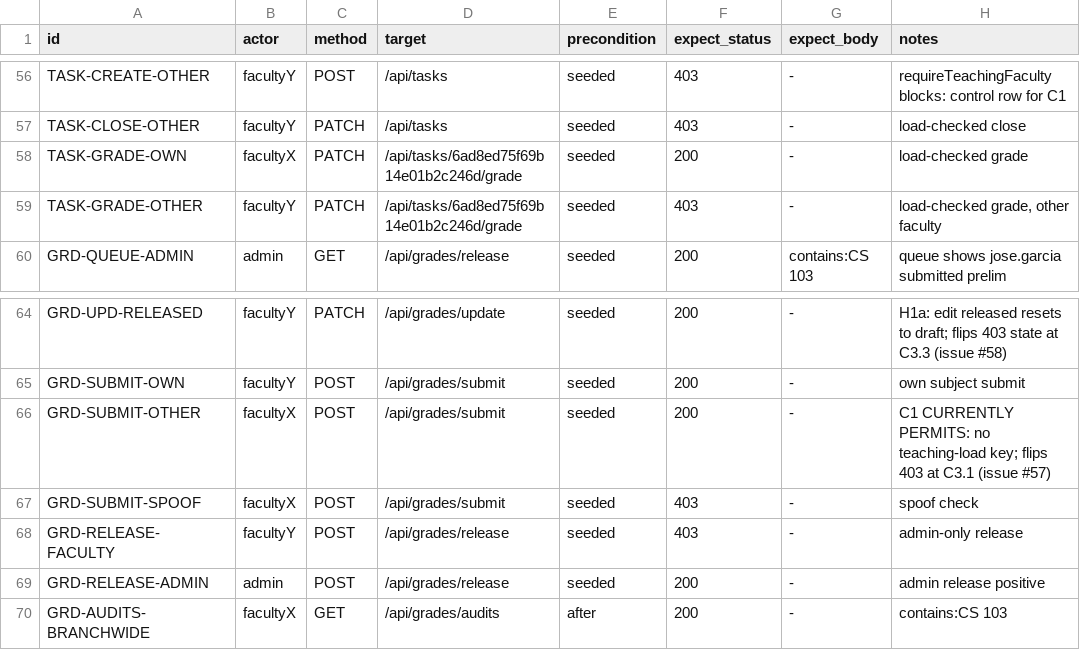
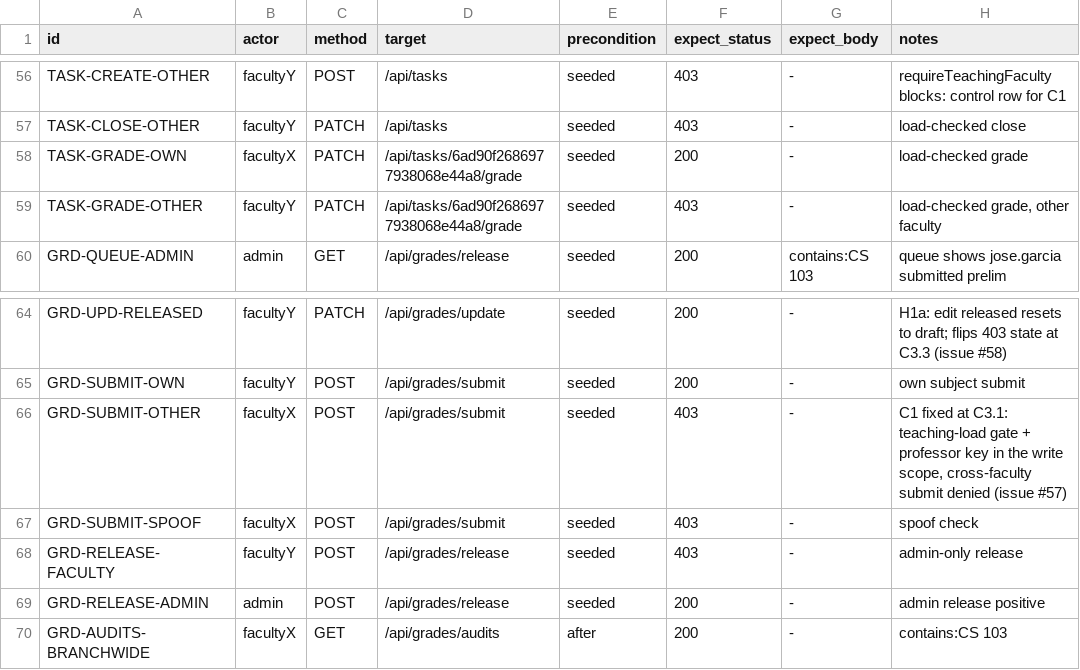
Before and after one commit to Hachiiki/AICSPortal, a TSV file: docs/authz/goldens.tsv, drawn as a sheet; only a part is shown, gaps mark what is left out.

Commit message:
fix(authz): C3.1 FIX-C1 grades/submit requires the teaching load (issue #57)
The highest-severity audit finding: any same-branch faculty could
submit any subject's grades (draft -> submitted, entering the admin
release queue). The plan's stage 3 opener (phase-3-plan section 3),
approved in the sign-off (section 9.1 row FIX-C1).

Golden rows flipped (goldens.tsv diff in this commit):

- GRD-SUBMIT-OTHER  200 -> 403  facultyX (m.reyes, CS 101 load)
  submitting facultyY's CS 103 prelim; was "CURRENTLY PERMITS (C1)"

Exactly one row flips; the 75 sibling rows match the pre-commit run
(81 passed, 1 failed = the intended flip). The TASK-GRADE id churn in
the diff is the seed's timestamp-based ObjectId, same as the C2.4
regeneration.

Change (one finding, no riders):

- policies.ts grade.submit: the LEGACY(C1) branch is deleted; a
  teachesSubject gate now requires the subject in the caller's
  teaching load, exactly requireTeachingFaculty's query (name match
  over professor-of-record rows under the actor's current term, so a
  co-teacher enumerated on any row passes). Deny: notAssigned 403
  'Subject is not in your current teaching load.' Role and branch
  gates unchanged and still first.
- scopes.ts subjectRows: the write scope gains the unconditional
  professor-of-record key (professor: actor.fullName). Unconditional
  on purpose: omitting it on a falsy fullName would reopen the hole;
  an empty name matches no subject row, so the scope fails closed.
  subjectRows has exactly one caller (grades/submit), verified by
  grep before the edit.
- grades/submit/route.ts: comment updates only (the route already
  built its query through scope.subjectRows at C2.5).
- policies.test.ts / scopes.test.ts: the LEGACY(C1) test rows flip
  with the commit (plan P3: marked tests flip with their C3.x).
- verify-authz.sh: the GRD-SUBMIT-OTHER note moves from
  "CURRENTLY PERMITS" to "fixed at C3.1".

Gates before this commit: eslint 0 errors, tsc --noEmit clean,
bun test src/lib/authz/ 53 pass 0 fail. Goldens rerun after this
commit (exact match required).

```diff
--- a/docs/authz/goldens.tsv
+++ b/docs/authz/goldens.tsv
@@ -57,4 +57,4 @@ TASK-CREATE-OTHER	facultyY	POST	/api/tasks	seeded	403	-	requireTeachingFaculty b
 TASK-CLOSE-OTHER	facultyY	PATCH	/api/tasks	seeded	403	-	load-checked close
-TASK-GRADE-OWN	facultyX	PATCH	/api/tasks/6ad8ed75f69b14e01b2c246d/grade	seeded	200	-	load-checked grade
-TASK-GRADE-OTHER	facultyY	PATCH	/api/tasks/6ad8ed75f69b14e01b2c246d/grade	seeded	403	-	load-checked grade, other faculty
+TASK-GRADE-OWN	facultyX	PATCH	/api/tasks/6ad90f2686977938068e44a8/grade	seeded	200	-	load-checked grade
+TASK-GRADE-OTHER	facultyY	PATCH	/api/tasks/6ad90f2686977938068e44a8/grade	seeded	403	-	load-checked grade, other faculty
 GRD-QUEUE-ADMIN	admin	GET	/api/grades/release	seeded	200	contains:CS 103	queue shows jose.garcia submitted prelim
@@ -65,3 +65,3 @@ GRD-UPD-RELEASED	facultyY	PATCH	/api/grades/update	seeded	200	-	H1a: edit releas
 GRD-SUBMIT-OWN	facultyY	POST	/api/grades/submit	seeded	200	-	own subject submit
-GRD-SUBMIT-OTHER	facultyX	POST	/api/grades/submit	seeded	200	-	C1 CURRENTLY PERMITS: no teaching-load key; flips 403 at C3.1 (issue #57)
+GRD-SUBMIT-OTHER	facultyX	POST	/api/grades/submit	seeded	403	-	C1 fixed at C3.1: teaching-load gate + professor key in the write scope, cross-faculty submit denied (issue #57)
 GRD-SUBMIT-SPOOF	facultyX	POST	/api/grades/submit	seeded	403	-	spoof check
```
Also changed, not shown: 6 other files.
